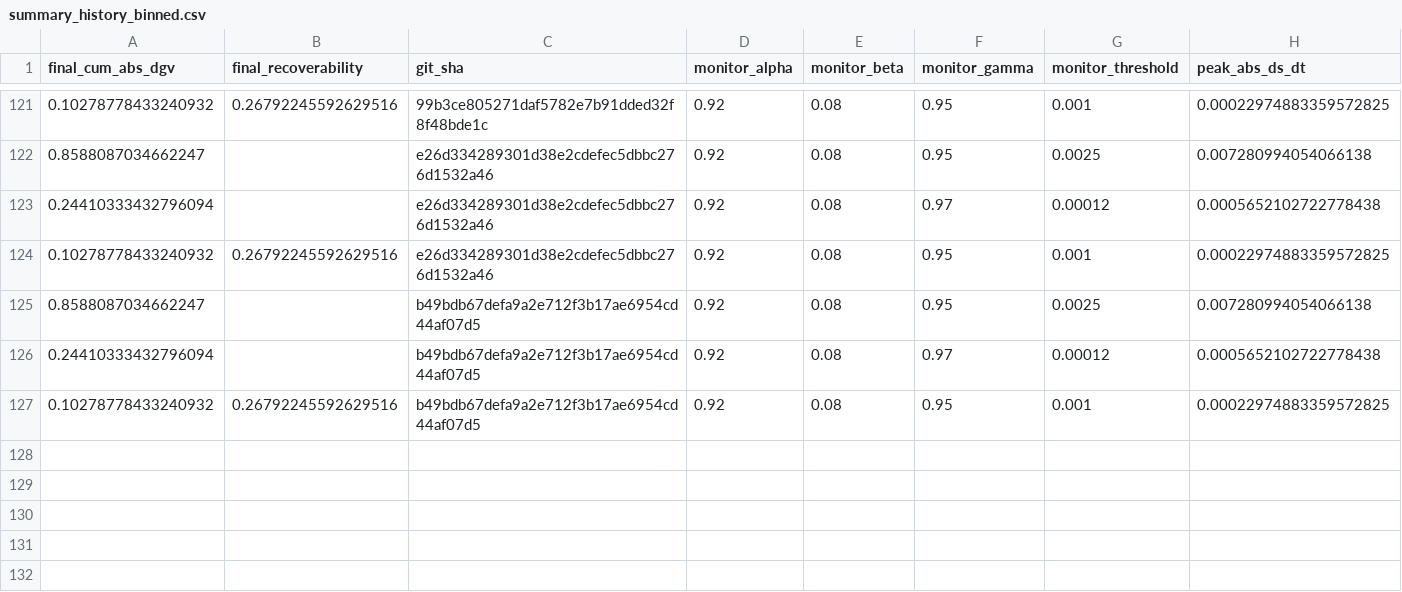
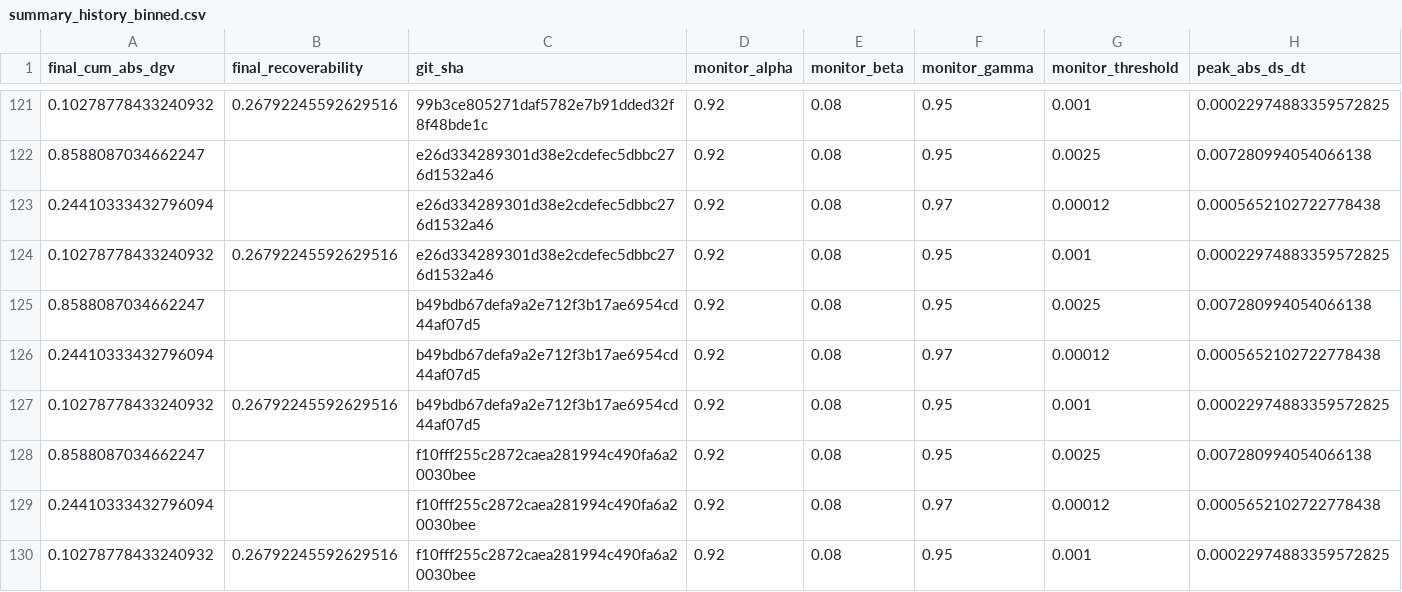
Before and after one commit to willshacklett/god-variable-theory, a CSV file: data/longitudinal/summary_history_binned.csv, drawn as a sheet; only a part is shown, gaps mark what is left out; rows hold the shown columns only; the diff names each change by its address in the sheet, - before the commit and + after, or states it on an @@ line.

```diff
--- a/data/longitudinal/summary_history_binned.csv
+++ b/data/longitudinal/summary_history_binned.csv
+row 128: 0.8588087034662247 |  | f10fff255c2872caea281994c490fa6a20030bee | 0.92 | 0.08 | 0.95 | 0.0025 | 0.007280994054066138
+row 129: 0.24410333432796094 |  | f10fff255c2872caea281994c490fa6a20030bee | 0.92 | 0.08 | 0.97 | 0.00012 | 0.0005652102722778438
+row 130: 0.10278778433240932 | 0.26792245592629516 | f10fff255c2872caea281994c490fa6a20030bee | 0.92 | 0.08 | 0.95 | 0.001 | 0.00022974883359572825
```
Also changed, not shown: data/longitudinal/summary_history.csv.
